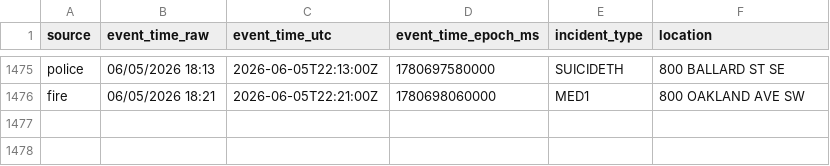
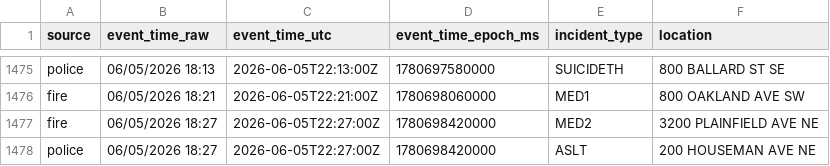
Before and after one commit to Cantica-Systems/west-michigan-dispatch, a CSV file: data/grcity/2026-06.csv, drawn as a sheet; only a part is shown, gaps mark what is left out; the diff names each change by its address in the sheet, - before the commit and + after, or states it on an @@ line.

```diff
--- a/data/grcity/2026-06.csv
+++ b/data/grcity/2026-06.csv
+row 1477: fire | 06/05/2026 18:27 | 2026-06-05T22:27:00Z | 1780698420000 | MED2 | 3200 PLAINFIELD AVE NE
+row 1478: police | 06/05/2026 18:27 | 2026-06-05T22:27:00Z | 1780698420000 | ASLT | 200 HOUSEMAN AVE NE
```
Also changed, not shown: data/kent/2026-06.csv, 3 other files.
